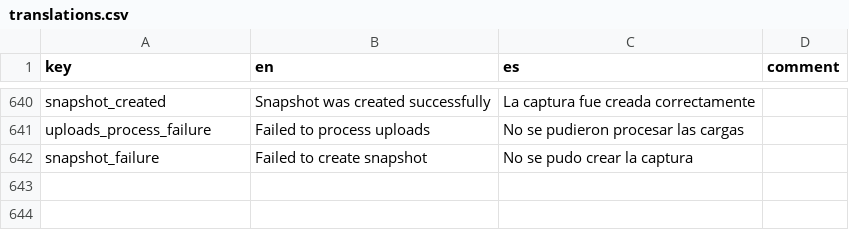
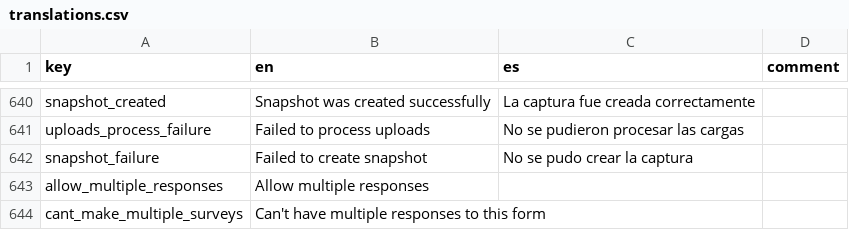
Before and after one commit to human-nature-lab/trellis-app, a CSV file: src/i18n/translations.csv, drawn as a sheet; only a part is shown, gaps mark what is left out.

Commit message:
a form can now be configured to allow multiple responses

```diff
--- a/src/i18n/translations.csv
+++ b/src/i18n/translations.csv
@@ -642 +642,3 @@ uploads_process_failure,Failed to process uploads,No se pudieron procesar las ca
 snapshot_failure,Failed to create snapshot,No se pudo crear la captura,
+allow_multiple_responses,Allow multiple responses,,
+cant_make_multiple_surveys,Can't have multiple responses to this form,,
```
Also changed, not shown: 9 other files.
